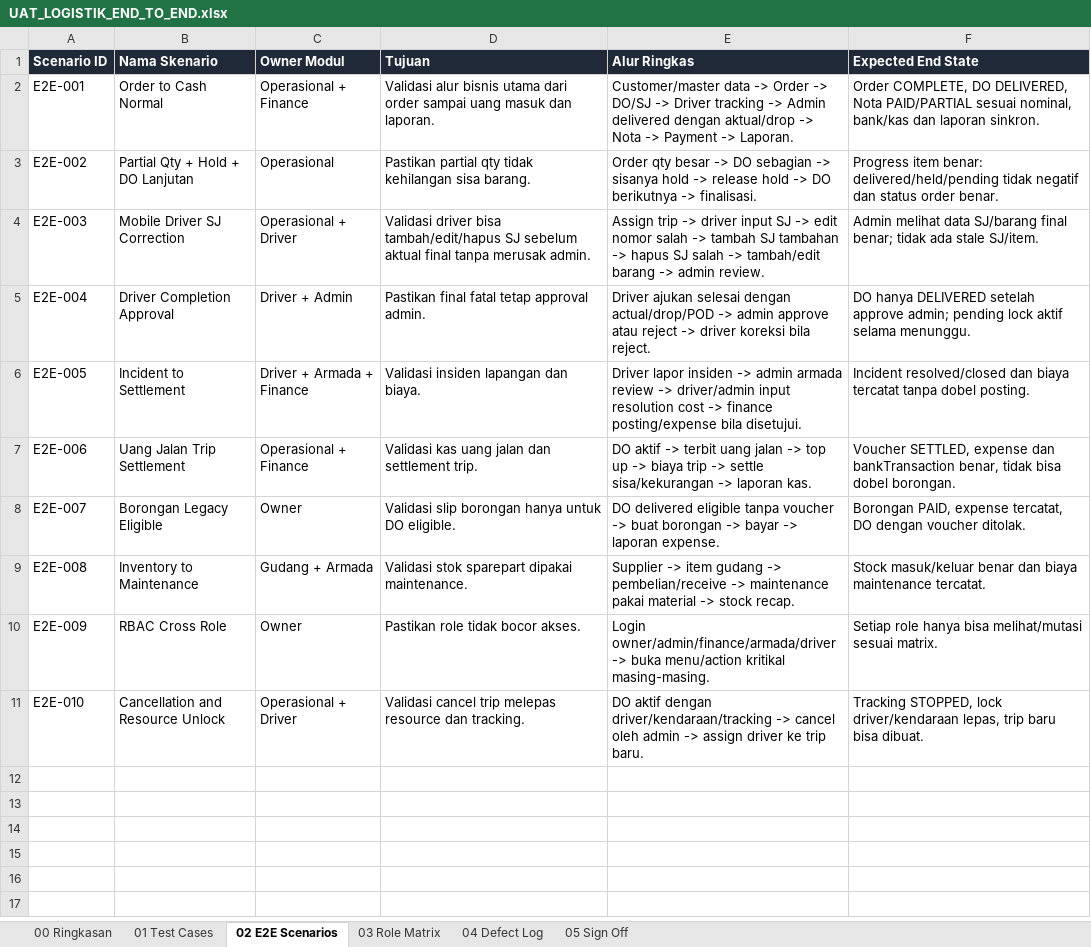
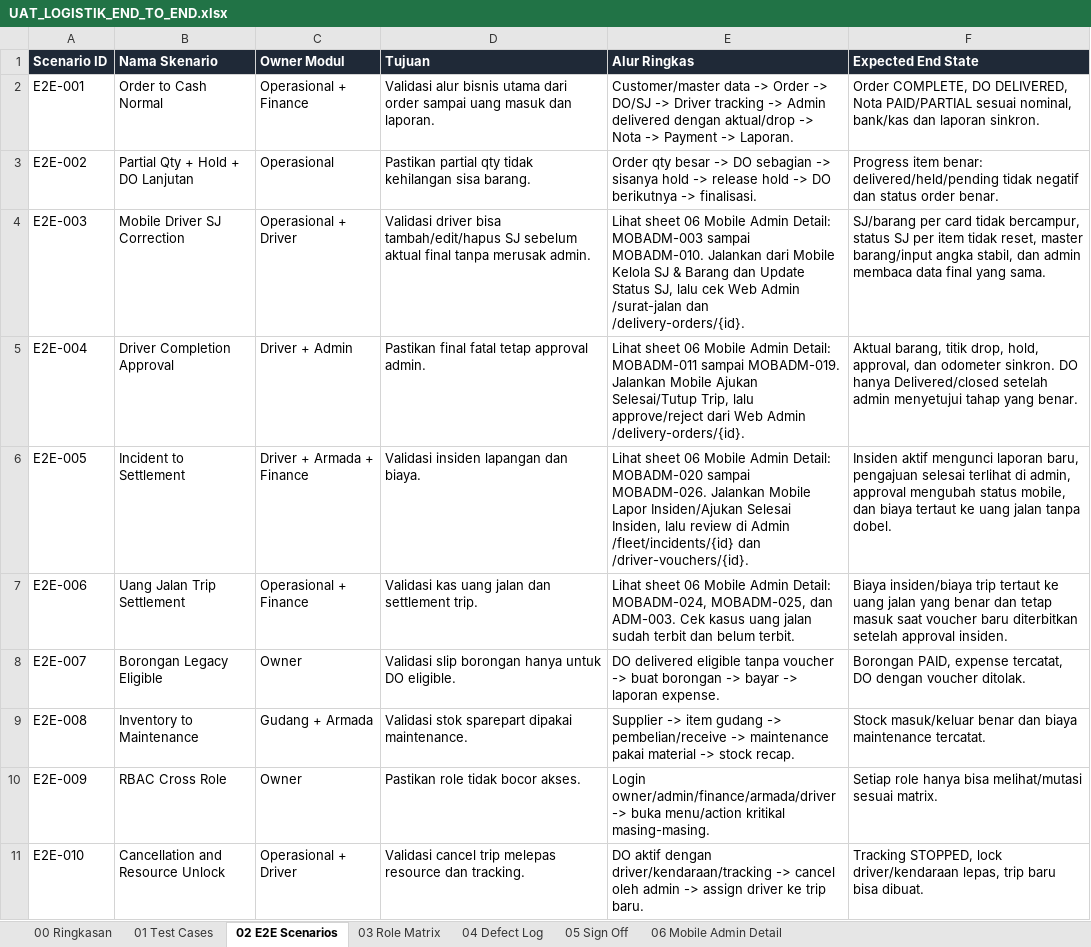
Before and after one commit to selvianamutik/logistik-admin-panel, an Excel workbook: artifacts/uat/UAT_LOGISTIK_END_TO_END.xlsx, sheet 02 E2E Scenarios, drawn as a sheet; values as stored, in another font and other column widths than the file's, no borders; table styles not drawn; the diff names each change by its address in the sheet, - before the commit and + after, or states it on an @@ line.

Commit message:
Update UAT mobile admin detail checks

```diff
--- a/artifacts/uat/UAT_LOGISTIK_END_TO_END.xlsx (sheet 02 E2E Scenarios)
+++ b/artifacts/uat/UAT_LOGISTIK_END_TO_END.xlsx (sheet 02 E2E Scenarios)
+sheet tab: 06 Mobile Admin Detail
-E4 (Alur Ringkas): Assign trip -> driver input SJ -> edit nomor salah -> tambah SJ tambahan -> hapus SJ salah -> tambah/edit barang -> admin review.
+E4 (Alur Ringkas): Lihat sheet 06 Mobile Admin Detail: MOBADM-003 sampai MOBADM-010. Jalankan dari Mobile Kelola SJ & Barang dan Update Status SJ, lalu cek Web Admin /surat-jalan dan /delivery-orders/{id}.
-F4 (Expected End State): Admin melihat data SJ/barang final benar; tidak ada stale SJ/item.
+F4 (Expected End State): SJ/barang per card tidak bercampur, status SJ per item tidak reset, master barang/input angka stabil, dan admin membaca data final yang sama.
-E5 (Alur Ringkas): Driver ajukan selesai dengan actual/drop/POD -> admin approve atau reject -> driver koreksi bila reject.
+E5 (Alur Ringkas): Lihat sheet 06 Mobile Admin Detail: MOBADM-011 sampai MOBADM-019. Jalankan Mobile Ajukan Selesai/Tutup Trip, lalu approve/reject dari Web Admin /delivery-orders/{id}.
-F5 (Expected End State): DO hanya DELIVERED setelah approve admin; pending lock aktif selama menunggu.
+F5 (Expected End State): Aktual barang, titik drop, hold, approval, dan odometer sinkron. DO hanya Delivered/closed setelah admin menyetujui tahap yang benar.
-E6 (Alur Ringkas): Driver lapor insiden -> admin armada review -> driver/admin input resolution cost -> finance posting/expense bila disetujui.
+E6 (Alur Ringkas): Lihat sheet 06 Mobile Admin Detail: MOBADM-020 sampai MOBADM-026. Jalankan Mobile Lapor Insiden/Ajukan Selesai Insiden, lalu review di Admin /fleet/incidents/{id} dan /driver-vouchers/{id}.
-F6 (Expected End State): Incident resolved/closed dan biaya tercatat tanpa dobel posting.
+F6 (Expected End State): Insiden aktif mengunci laporan baru, pengajuan selesai terlihat di admin, approval mengubah status mobile, dan biaya tertaut ke uang jalan tanpa dobel.
-E7 (Alur Ringkas): DO aktif -> terbit uang jalan -> top up -> biaya trip -> settle sisa/kekurangan -> laporan kas.
+E7 (Alur Ringkas): Lihat sheet 06 Mobile Admin Detail: MOBADM-024, MOBADM-025, dan ADM-003. Cek kasus uang jalan sudah terbit dan belum terbit.
-F7 (Expected End State): Voucher SETTLED, expense dan bankTransaction benar, tidak bisa dobel borongan.
+F7 (Expected End State): Biaya insiden/biaya trip tertaut ke uang jalan yang benar dan tetap masuk saat voucher baru diterbitkan setelah approval insiden.
```
Also changed, not shown: sheet 00 Ringkasan, artifacts/uat/UAT_LOGISTIK_END_TO_END_TESTER.xlsx, 2 other files.
